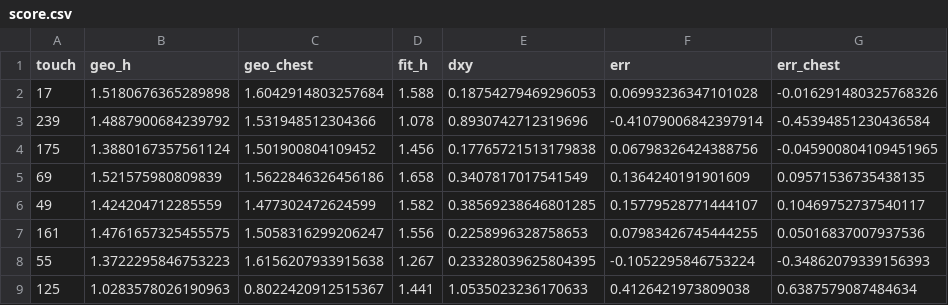
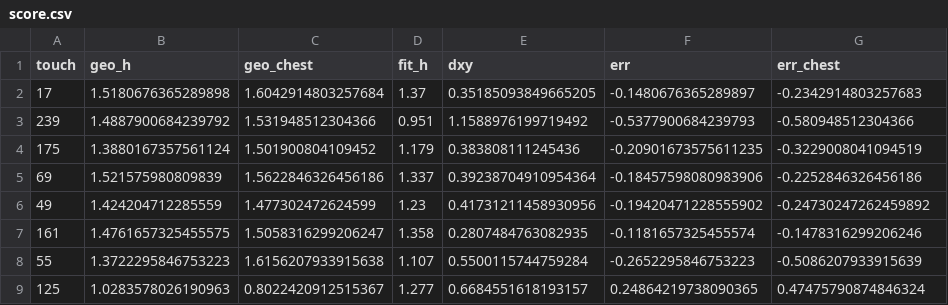
Before and after one commit to tomerzi/fotevolley, a CSV file: data/experiments/physics_models/score.csv, drawn as a sheet; only a part is shown; the diff covers the shown part only.

```diff
--- a/data/experiments/physics_models/score.csv
+++ b/data/experiments/physics_models/score.csv
@@ -1,9 +1,9 @@
 touch,geo_h,geo_chest,fit_h,dxy,err,err_chest
-17,1.5180676365289898,1.6042914803257684,1.588,0.18754279469296053,0.06993236347101028,-0.016291480325768326
-239,1.4887900684239792,1.531948512304366,1.078,0.8930742712319696,-0.41079006842397914,-0.45394851230436584
-175,1.3880167357561124,1.501900804109452,1.456,0.17765721513179838,0.06798326424388756,-0.045900804109451965
-69,1.521575980809839,1.5622846326456186,1.658,0.3407817017541549,0.1364240191901609,0.09571536735438135
-49,1.424204712285559,1.477302472624599,1.582,0.38569238646801285,0.15779528771444107,0.10469752737540117
-161,1.4761657325455575,1.5058316299206247,1.556,0.2258996328758653,0.07983426745444255,0.05016837007937536
-55,1.3722295846753223,1.6156207933915638,1.267,0.23328039625804395,-0.1052295846753224,-0.34862079339156393
-125,1.0283578026190963,0.8022420912515367,1.441,1.0535023236170633,0.4126421973809038,0.6387579087484634
+17,1.5180676365289898,1.6042914803257684,1.37,0.35185093849665205,-0.1480676365289897,-0.2342914803257683
+239,1.4887900684239792,1.531948512304366,0.951,1.1588976199719492,-0.5377900684239793,-0.580948512304366
+175,1.3880167357561124,1.501900804109452,1.179,0.383808111245436,-0.20901673575611235,-0.3229008041094519
+69,1.521575980809839,1.5622846326456186,1.337,0.39238704910954364,-0.18457598080983906,-0.2252846326456186
+49,1.424204712285559,1.477302472624599,1.23,0.41731211458930956,-0.19420471228555902,-0.24730247262459892
+161,1.4761657325455575,1.5058316299206247,1.358,0.2807484763082935,-0.1181657325455574,-0.1478316299206246
+55,1.3722295846753223,1.6156207933915638,1.107,0.5500115744759284,-0.2652295846753223,-0.5086207933915639
+125,1.0283578026190963,0.8022420912515367,1.277,0.6684551618193157,0.24864219738090365,0.47475790874846324
```
Also changed, not shown: 128 edited cells elsewhere in this file, 5 other files.
